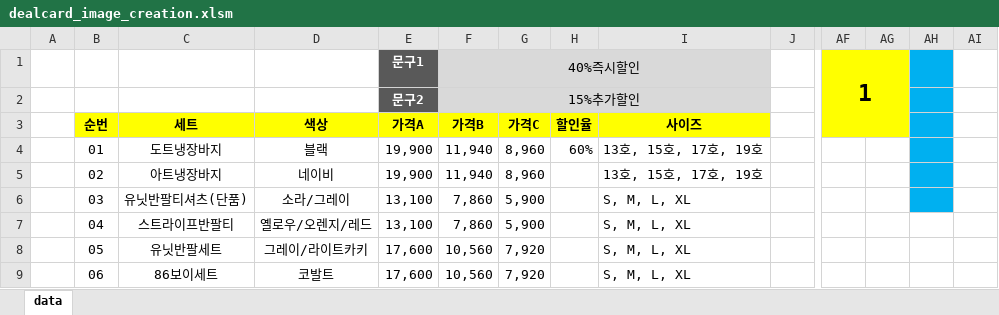
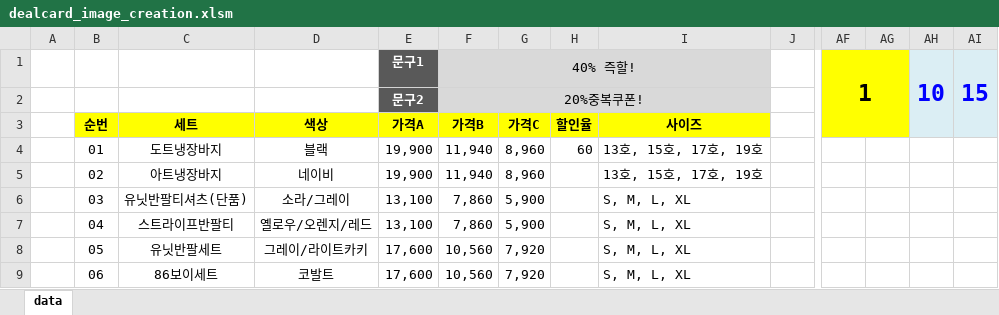
Before and after one commit to YongChan-Shin/automation, an Excel workbook: dealcardCreation/dealcard_image_creation.xlsm, sheet data, drawn as a sheet; only a part is shown, gaps mark what is left out; values as stored, in another font and other column widths than the file's, no borders; charts and pictures and conditional formats not drawn; removed rows and columns are numbered as before the commit, all else as after; rows hold the shown columns only; the diff names each change by its address in the sheet, - before the commit and + after, or states it on an @@ line.

Commit message:
fix: 범위생성 기능 추가

```diff
--- a/dealcardCreation/dealcard_image_creation.xlsm (sheet data)
+++ b/dealcardCreation/dealcard_image_creation.xlsm (sheet data)
-row 1:  |  |  |  | 문구1 | 40%즉시할인 |  |  |  |  | 1
+row 1:  |  |  |  | 문구1 | 40% 즉할! |  |  |  |  | 1 |  | 10 | 15
-F2: 15%추가할인
+F2: 20%중복쿠폰!
-AH2:AH3 fill: #00B0F0
+AH2:AH3 fill: #DBEEF4
-AI2:AI3 fill: none
+AI2:AI3 fill: #DBEEF4
-H4: 60%
+H4: 60
-AH4:AH6 fill: #00B0F0
+AH4:AH6 fill: none
```
Also changed, not shown: charts or pictures.
